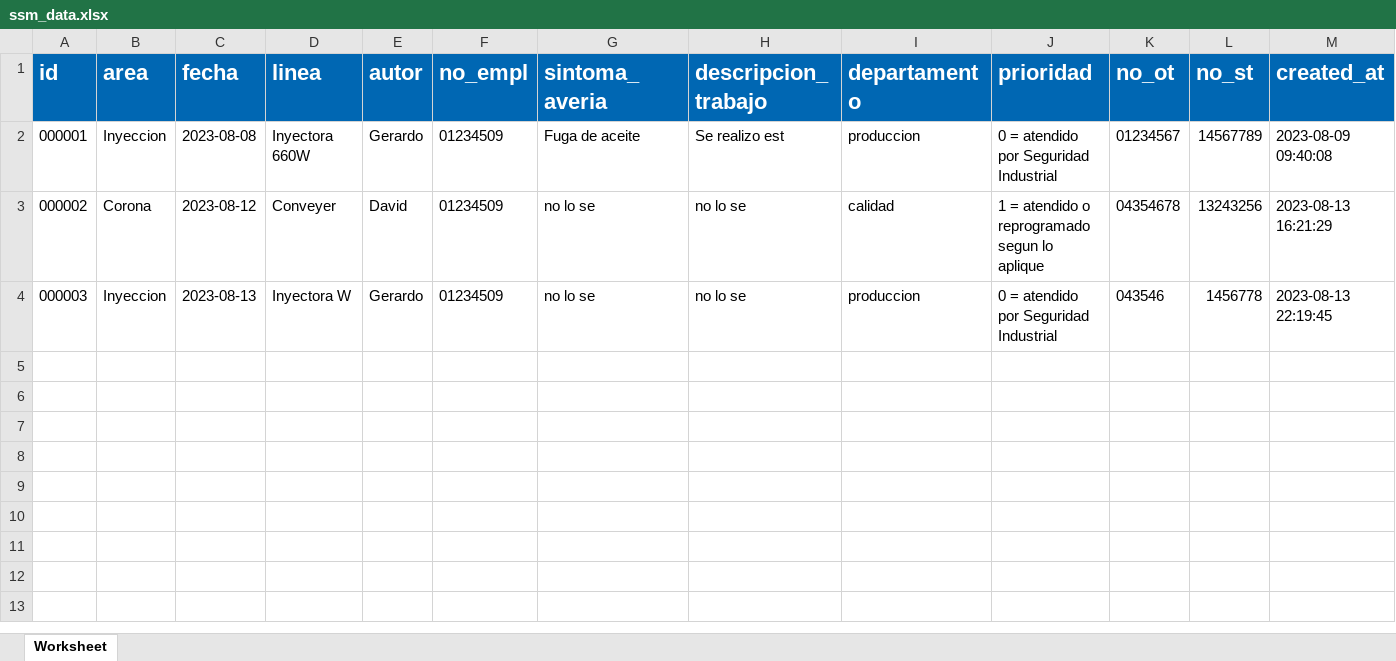
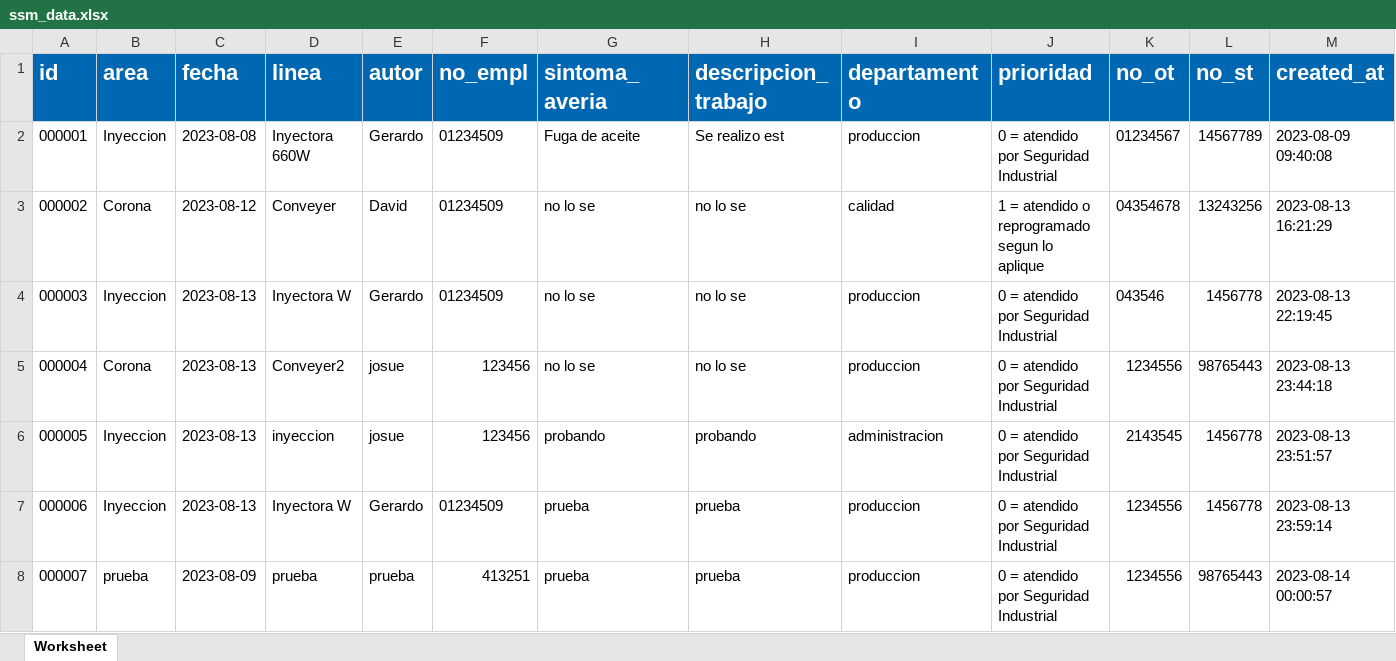
Before and after one commit to edgardoguzman31/sistemaOrdenTrabajo, an Excel workbook: writable/uploads/ssm_data.xlsx, sheet Worksheet, drawn as a sheet; only a part is shown; values as stored, in another font and other column widths than the file's, no borders; rows hold the shown columns only; the diff names each change by its address in the sheet, - before the commit and + after, or states it on an @@ line.

```diff
--- a/writable/uploads/ssm_data.xlsx (sheet Worksheet)
+++ b/writable/uploads/ssm_data.xlsx (sheet Worksheet)
+row 5: 000004 | Corona | 2023-08-13 | Conveyer2 | josue | 123456 | no lo se | no lo se | produccion | 0 = atendido por Seguridad Industrial | 1234556 | 98765443 | 2023-08-13 23:44:18
+row 6: 000005 | Inyeccion | 2023-08-13 | inyeccion | josue | 123456 | probando | probando | administracion | 0 = atendido por Seguridad Industrial | 2143545 | 1456778 | 2023-08-13 23:51:57
+row 7: 000006 | Inyeccion | 2023-08-13 | Inyectora W | Gerardo | 01234509 | prueba | prueba | produccion | 0 = atendido por Seguridad Industrial | 1234556 | 1456778 | 2023-08-13 23:59:14
+row 8: 000007 | prueba | 2023-08-09 | prueba | prueba | 413251 | prueba | prueba | produccion | 0 = atendido por Seguridad Industrial | 1234556 | 98765443 | 2023-08-14 00:00:57
```
Also changed, not shown: 13 other files.
